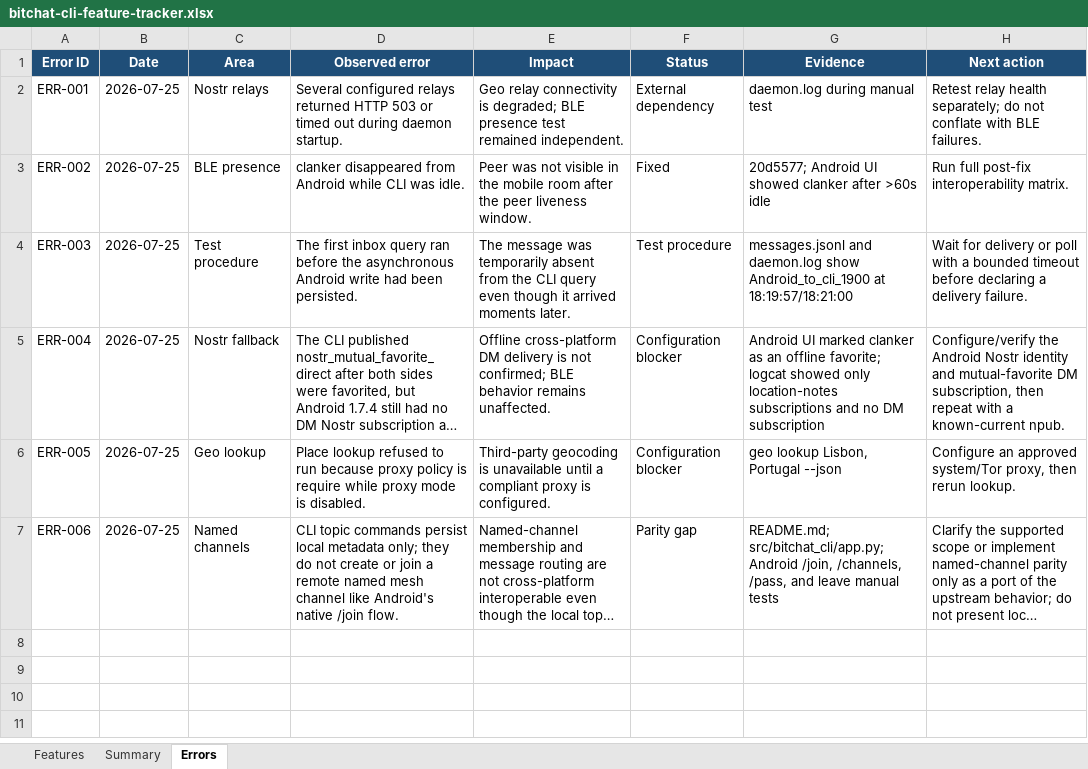
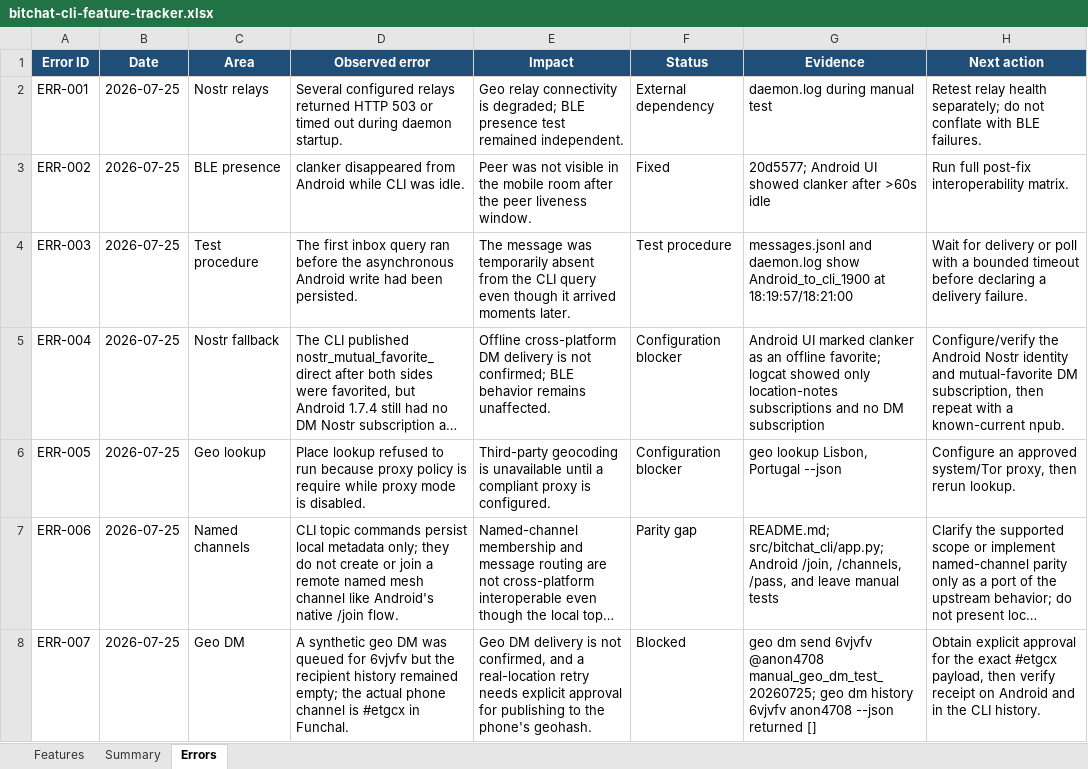
Before and after one commit to brenorb/bitchat-cli, an Excel workbook: bitchat-cli-feature-tracker.xlsx, sheet Errors, drawn as a sheet; long unchanged cells end in …; values as stored, in another font and other column widths than the file's, no borders; the diff names each change by its address in the sheet, - before the commit and + after, or states it on an @@ line.

Commit message:
test: record geo story outcomes

```diff
--- a/bitchat-cli-feature-tracker.xlsx (sheet Errors)
+++ b/bitchat-cli-feature-tracker.xlsx (sheet Errors)
+row 8: ERR-007 | 2026-07-25 | Geo DM | A synthetic geo DM was queued for 6vjvfv but the recipient history remained empty; the actual phone channel is #etgcx in Funchal. | Geo DM delivery is not confirmed, and a real-location retry needs explicit approval for publishing to the phone's geohash. | Blocked | geo dm send 6vjvfv @anon4708 manual_geo_dm_test_20260725; geo dm history 6vjvfv anon4708 --json returned [] | Obtain explicit approval for the exact #etgcx payload, then verify receipt on Android and in the CLI history.
```
Also changed, not shown: sheet Features, sheet Summary, 1 other file.
